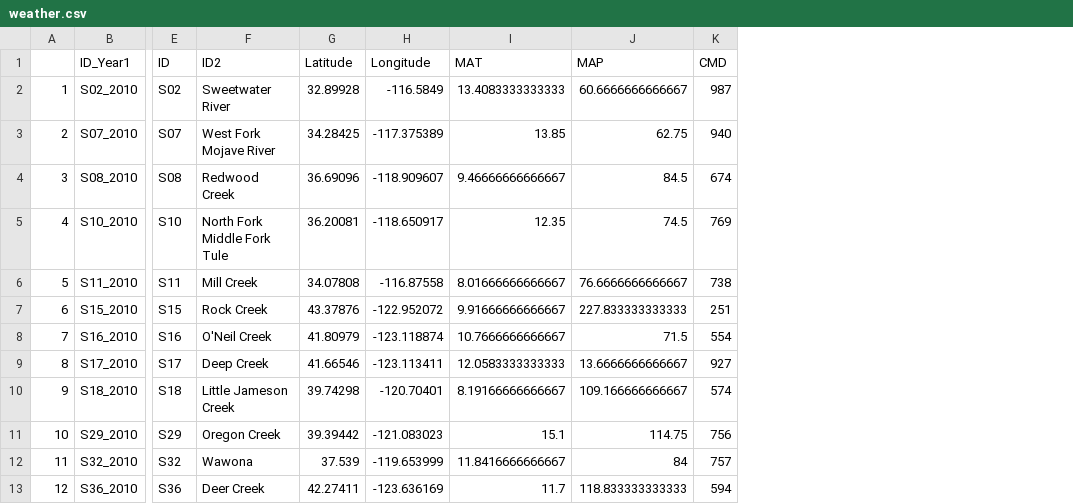
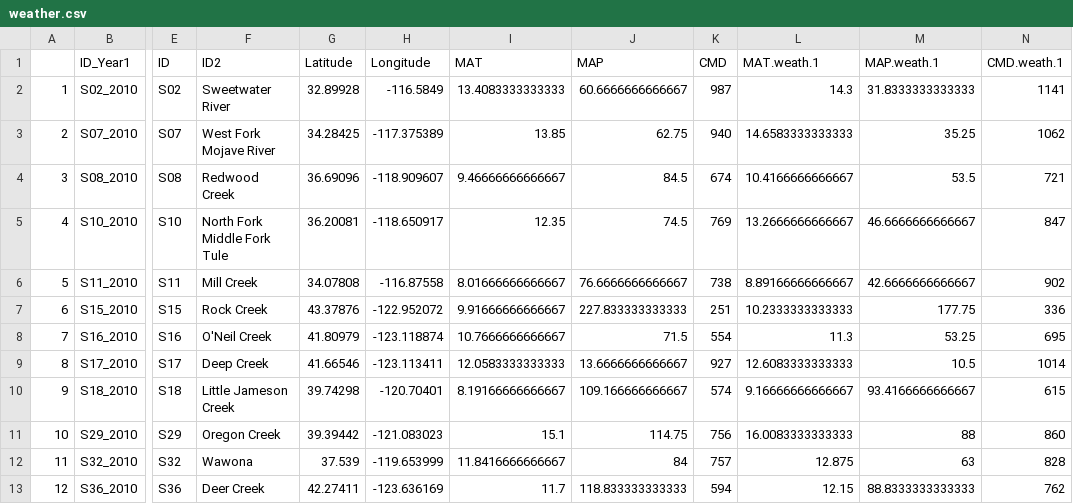
Before and after one commit to anstettd/a_Resurrection, a CSV file: Data/weather.csv, drawn as a sheet; only a part is shown, gaps mark what is left out; the diff names each change by its address in the sheet, - before the commit and + after, or states it on an @@ line.

```diff
--- a/Data/weather.csv
+++ b/Data/weather.csv
+column L (MAT.weath.1), rows 2-13: 14.3 | 14.6583333333333 | 10.4166666666667 | 13.2666666666667 | 8.89166666666667 | 10.2333333333333 | 11.3 | 12.6083333333333 | 9.16666666666667 | 16.0083333333333 | 12.875 | 12.15
+column M (MAP.weath.1), rows 2-13: 31.8333333333333 | 35.25 | 53.5 | 46.6666666666667 | 42.6666666666667 | 177.75 | 53.25 | 10.5 | 93.4166666666667 | 88 | 63 | 88.8333333333333
+column N (CMD.weath.1), rows 2-13: 1141 | 1062 | 721 | 847 | 902 | 336 | 695 | 1014 | 615 | 860 | 828 | 762
```
Also changed, not shown: 51 other files.
